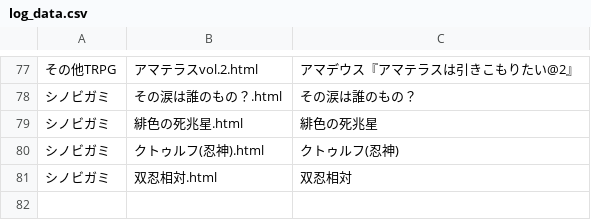
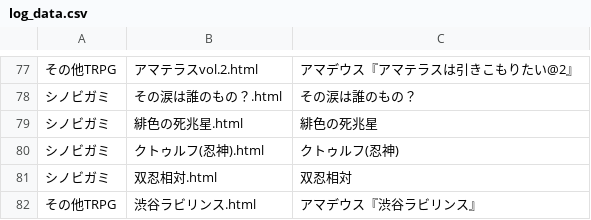
Before and after one commit to BStrpg/TRPG_LOG, a CSV file: log_html/log_data.csv, drawn as a sheet; only a part is shown, gaps mark what is left out; the diff names each change by its address in the sheet, - before the commit and + after, or states it on an @@ line.

Commit message:
Update log_data.csv

```diff
--- a/log_html/log_data.csv
+++ b/log_html/log_data.csv
+row 82: その他TRPG | 渋谷ラビリンス.html | アマデウス『渋谷ラビリンス』
```
